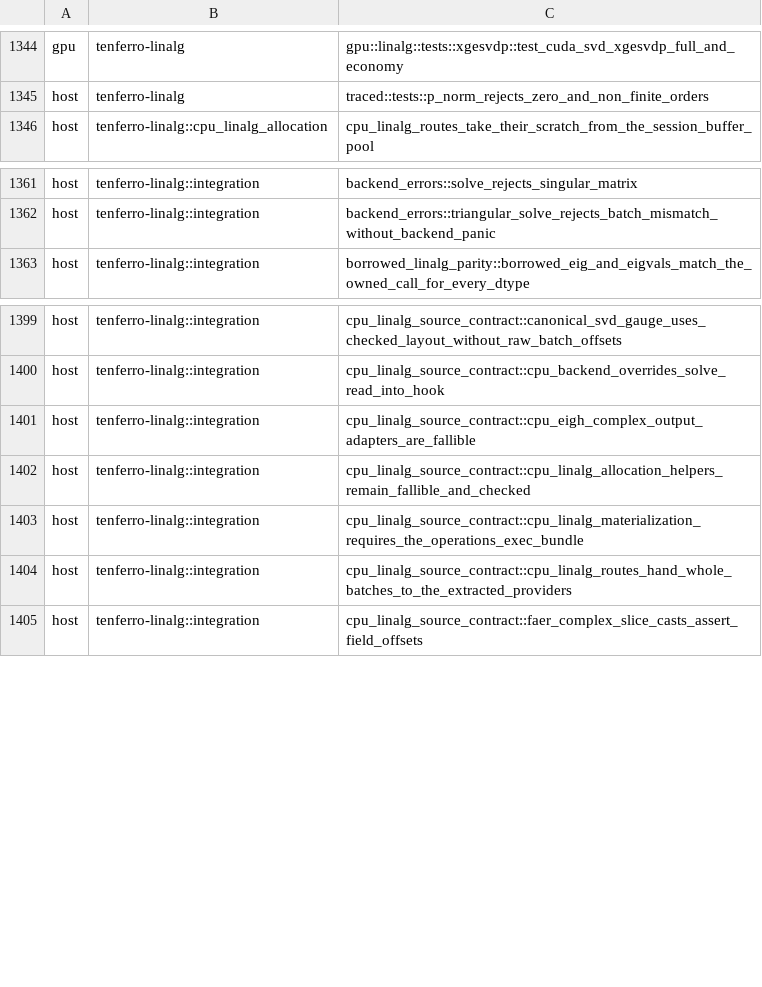
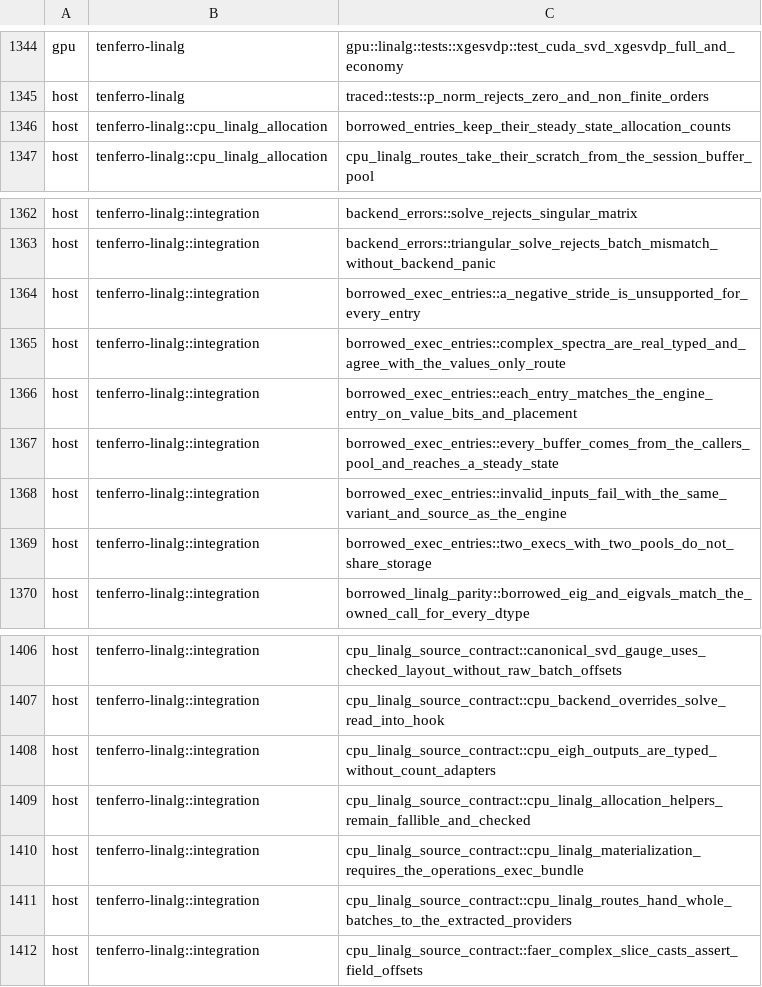
Before and after one commit to tensor4all/tenferro-rs, a TSV file: scripts/ci/cuda_test_partition.tsv, drawn as a sheet; only a part is shown, gaps mark what is left out.

```diff
--- a/scripts/ci/cuda_test_partition.tsv
+++ b/scripts/ci/cuda_test_partition.tsv
@@ -1345,2 +1345,3 @@ gpu	tenferro-linalg	gpu::linalg::tests::xgesvdp::test_cuda_svd_xgesvdp_full_and_
 host	tenferro-linalg	traced::tests::p_norm_rejects_zero_and_non_finite_orders
+host	tenferro-linalg::cpu_linalg_allocation	borrowed_entries_keep_their_steady_state_allocation_counts
 host	tenferro-linalg::cpu_linalg_allocation	cpu_linalg_routes_take_their_scratch_from_the_session_buffer_pool
@@ -1362,2 +1363,8 @@ host	tenferro-linalg::integration	backend_errors::solve_rejects_singular_matrix
 host	tenferro-linalg::integration	backend_errors::triangular_solve_rejects_batch_mismatch_without_backend_panic
+host	tenferro-linalg::integration	borrowed_exec_entries::a_negative_stride_is_unsupported_for_every_entry
+host	tenferro-linalg::integration	borrowed_exec_entries::complex_spectra_are_real_typed_and_agree_with_the_values_only_route
+host	tenferro-linalg::integration	borrowed_exec_entries::each_entry_matches_the_engine_entry_on_value_bits_and_placement
+host	tenferro-linalg::integration	borrowed_exec_entries::every_buffer_comes_from_the_callers_pool_and_reaches_a_steady_state
+host	tenferro-linalg::integration	borrowed_exec_entries::invalid_inputs_fail_with_the_same_variant_and_source_as_the_engine
+host	tenferro-linalg::integration	borrowed_exec_entries::two_execs_with_two_pools_do_not_share_storage
 host	tenferro-linalg::integration	borrowed_linalg_parity::borrowed_eig_and_eigvals_match_the_owned_call_for_every_dtype
@@ -1400,3 +1407,3 @@ host	tenferro-linalg::integration	cpu_linalg_source_contract::canonical_svd_gaug
 host	tenferro-linalg::integration	cpu_linalg_source_contract::cpu_backend_overrides_solve_read_into_hook
-host	tenferro-linalg::integration	cpu_linalg_source_contract::cpu_eigh_complex_output_adapters_are_fallible
+host	tenferro-linalg::integration	cpu_linalg_source_contract::cpu_eigh_outputs_are_typed_without_count_adapters
 host	tenferro-linalg::integration	cpu_linalg_source_contract::cpu_linalg_allocation_helpers_remain_fallible_and_checked
```
Also changed, not shown: 21 other files.
